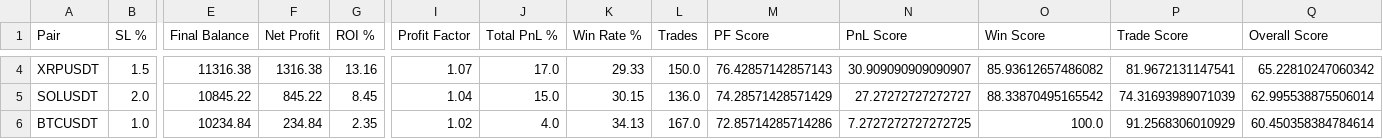
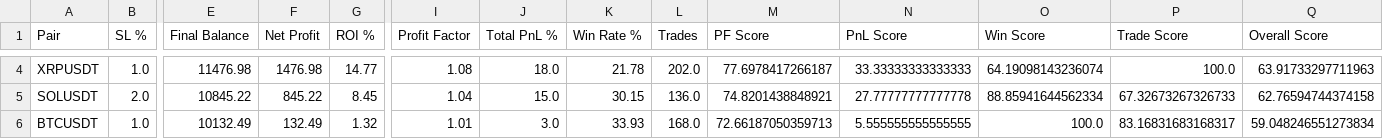
Before and after one commit to buddhikagunavardana-prog/B_Trader, a CSV file: reports/multi_pair_report.csv, drawn as a sheet; only a part is shown, gaps mark what is left out; the diff covers the shown part only; the diff names each change by its address in the sheet, - before the commit and + after, or states it on an @@ line.

```diff
--- a/reports/multi_pair_report.csv
+++ b/reports/multi_pair_report.csv
-B4 (SL %): 1.5
+B4 (SL %): 1.0
-E4 (Final Balance): 11316.38
+E4 (Final Balance): 11476.98
-F4 (Net Profit): 1316.38
+F4 (Net Profit): 1476.98
-G4 (ROI %): 13.16
+G4 (ROI %): 14.77
-I4 (Profit Factor): 1.07
+I4 (Profit Factor): 1.08
-J4 (Total PnL %): 17.0
+J4 (Total PnL %): 18.0
-K4 (Win Rate %): 29.33
+K4 (Win Rate %): 21.78
-L4 (Trades): 150.0
+L4 (Trades): 202.0
-M4 (PF Score): 76.42857142857143
+M4 (PF Score): 77.6978417266187
-N4 (PnL Score): 30.909090909090907
+N4 (PnL Score): 33.33333333333333
-O4 (Win Score): 85.93612657486082
+O4 (Win Score): 64.19098143236074
-P4 (Trade Score): 81.9672131147541
+P4 (Trade Score): 100.0
-Q4 (Overall Score): 65.22810247060342
+Q4 (Overall Score): 63.91733297711963
-M5 (PF Score): 74.28571428571429
+M5 (PF Score): 74.8201438848921
-N5 (PnL Score): 27.27272727272727
+N5 (PnL Score): 27.77777777777778
-O5 (Win Score): 88.33870495165542
+O5 (Win Score): 88.85941644562334
-P5 (Trade Score): 74.31693989071039
+P5 (Trade Score): 67.32673267326733
-Q5 (Overall Score): 62.995538875506014
+Q5 (Overall Score): 62.76594744374158
-E6 (Final Balance): 10234.84
+E6 (Final Balance): 10132.49
-F6 (Net Profit): 234.84
+F6 (Net Profit): 132.49
-G6 (ROI %): 2.35
+G6 (ROI %): 1.32
-I6 (Profit Factor): 1.02
+I6 (Profit Factor): 1.01
-J6 (Total PnL %): 4.0
+J6 (Total PnL %): 3.0
-K6 (Win Rate %): 34.13
+K6 (Win Rate %): 33.93
-L6 (Trades): 167.0
+L6 (Trades): 168.0
-M6 (PF Score): 72.85714285714286
+M6 (PF Score): 72.66187050359713
-N6 (PnL Score): 7.2727272727272725
+N6 (PnL Score): 5.555555555555555
-P6 (Trade Score): 91.2568306010929
+P6 (Trade Score): 83.16831683168317
-Q6 (Overall Score): 60.450358384784614
+Q6 (Overall Score): 59.048246551273834
```
Also changed, not shown: 22 edited cells elsewhere in this file.
